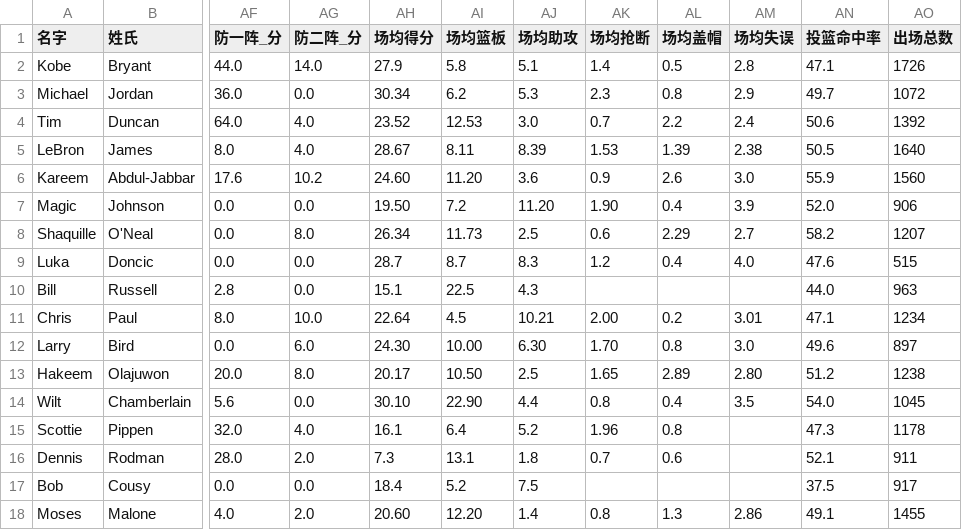
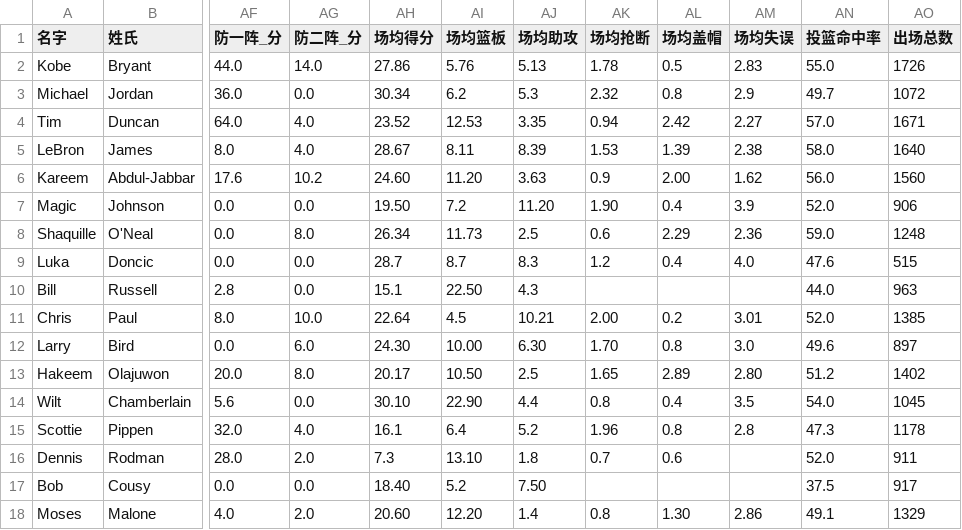
Before and after one commit to JavarisLyn/2k_stats, a CSV file: results/goat_scores.csv, drawn as a sheet; only a part is shown, gaps mark what is left out; the diff covers the shown part only; the diff names each change by its address in the sheet, - before the commit and + after, or states it on an @@ line.

```diff
--- a/results/goat_scores.csv
+++ b/results/goat_scores.csv
-AH2 (场均得分): 27.9
+AH2 (场均得分): 27.86
-AI2 (场均篮板): 5.8
+AI2 (场均篮板): 5.76
-AJ2 (场均助攻): 5.1
+AJ2 (场均助攻): 5.13
-AK2 (场均抢断): 1.4
+AK2 (场均抢断): 1.78
-AM2 (场均失误): 2.8
+AM2 (场均失误): 2.83
-AN2 (投篮命中率): 47.1
+AN2 (投篮命中率): 55.0
-AK3 (场均抢断): 2.3
+AK3 (场均抢断): 2.32
-AJ4 (场均助攻): 3.0
+AJ4 (场均助攻): 3.35
-AK4 (场均抢断): 0.7
+AK4 (场均抢断): 0.94
-AL4 (场均盖帽): 2.2
+AL4 (场均盖帽): 2.42
-AM4 (场均失误): 2.4
+AM4 (场均失误): 2.27
-AN4 (投篮命中率): 50.6
+AN4 (投篮命中率): 57.0
-AO4 (出场总数): 1392
+AO4 (出场总数): 1671
-AN5 (投篮命中率): 50.5
+AN5 (投篮命中率): 58.0
-AJ6 (场均助攻): 3.6
+AJ6 (场均助攻): 3.63
-AL6 (场均盖帽): 2.6
+AL6 (场均盖帽): 2.00
-AM6 (场均失误): 3.0
+AM6 (场均失误): 1.62
-AN6 (投篮命中率): 55.9
+AN6 (投篮命中率): 56.0
-AM8 (场均失误): 2.7
+AM8 (场均失误): 2.36
-AN8 (投篮命中率): 58.2
+AN8 (投篮命中率): 59.0
-AO8 (出场总数): 1207
+AO8 (出场总数): 1248
-AI10 (场均篮板): 22.5
+AI10 (场均篮板): 22.50
-AN11 (投篮命中率): 47.1
+AN11 (投篮命中率): 52.0
-AO11 (出场总数): 1234
+AO11 (出场总数): 1385
-AO13 (出场总数): 1238
+AO13 (出场总数): 1402
-AM15 (场均失误): (empty)
+AM15 (场均失误): 2.8
-AI16 (场均篮板): 13.1
+AI16 (场均篮板): 13.10
-AN16 (投篮命中率): 52.1
+AN16 (投篮命中率): 52.0
-AH17 (场均得分): 18.4
+AH17 (场均得分): 18.40
-AJ17 (场均助攻): 7.5
+AJ17 (场均助攻): 7.50
-AL18 (场均盖帽): 1.3
+AL18 (场均盖帽): 1.30
-AO18 (出场总数): 1455
+AO18 (出场总数): 1329
```
Also changed, not shown: 115 edited cells elsewhere in this file, results/goat_scores_combined.csv, results/goat_scores_stats.csv, 56 other files.
